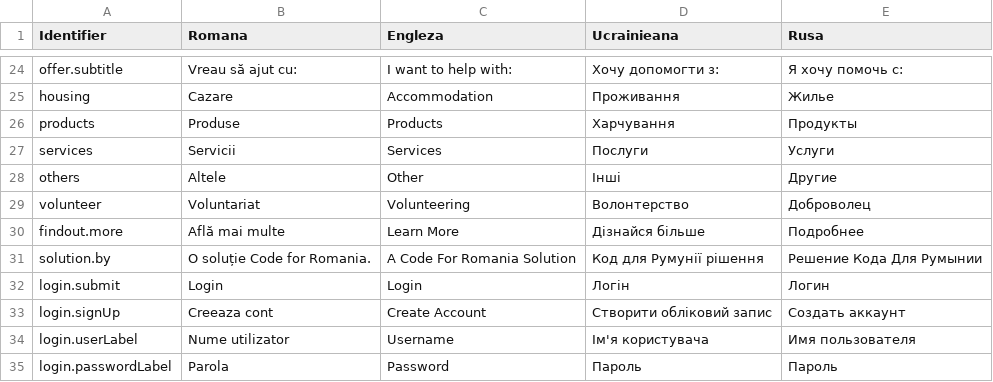
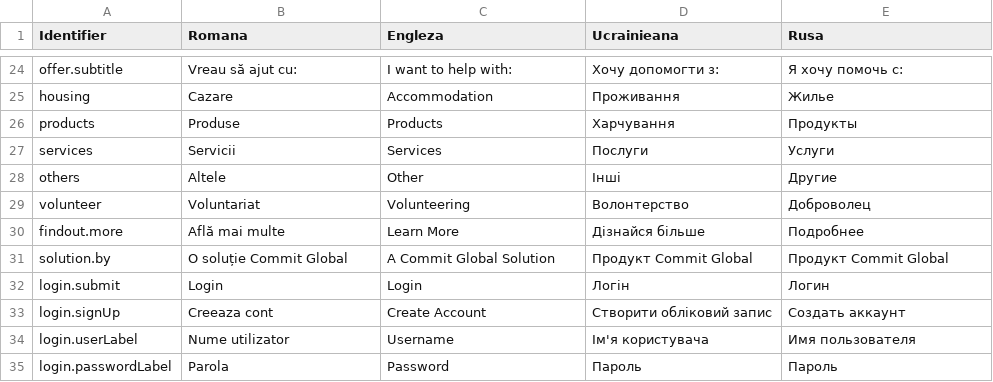
Before and after one commit to code4romania/war-support-sprijin-de-urgenta-client, a CSV file: scripts/translate/JSON_Translations.csv, drawn as a sheet; only a part is shown, gaps mark what is left out.

```diff
--- a/scripts/translate/JSON_Translations.csv
+++ b/scripts/translate/JSON_Translations.csv
@@ -30,3 +30,3 @@ volunteer,Voluntariat,Volunteering,Волонтерство,Доброволец
 findout.more,Află mai multe,Learn More,Дізнайся більше,Подробнее
-solution.by,O soluție Code for Romania.,A Code For Romania Solution,Код для Румунії рішення,Решение Кода Для Румынии
+solution.by,O soluție Commit Global,A Commit Global Solution,Продукт Commit Global,Продукт Commit Global
 login.submit,Login,Login,Логін,Логин
```
Also changed, not shown: 7 other files.
